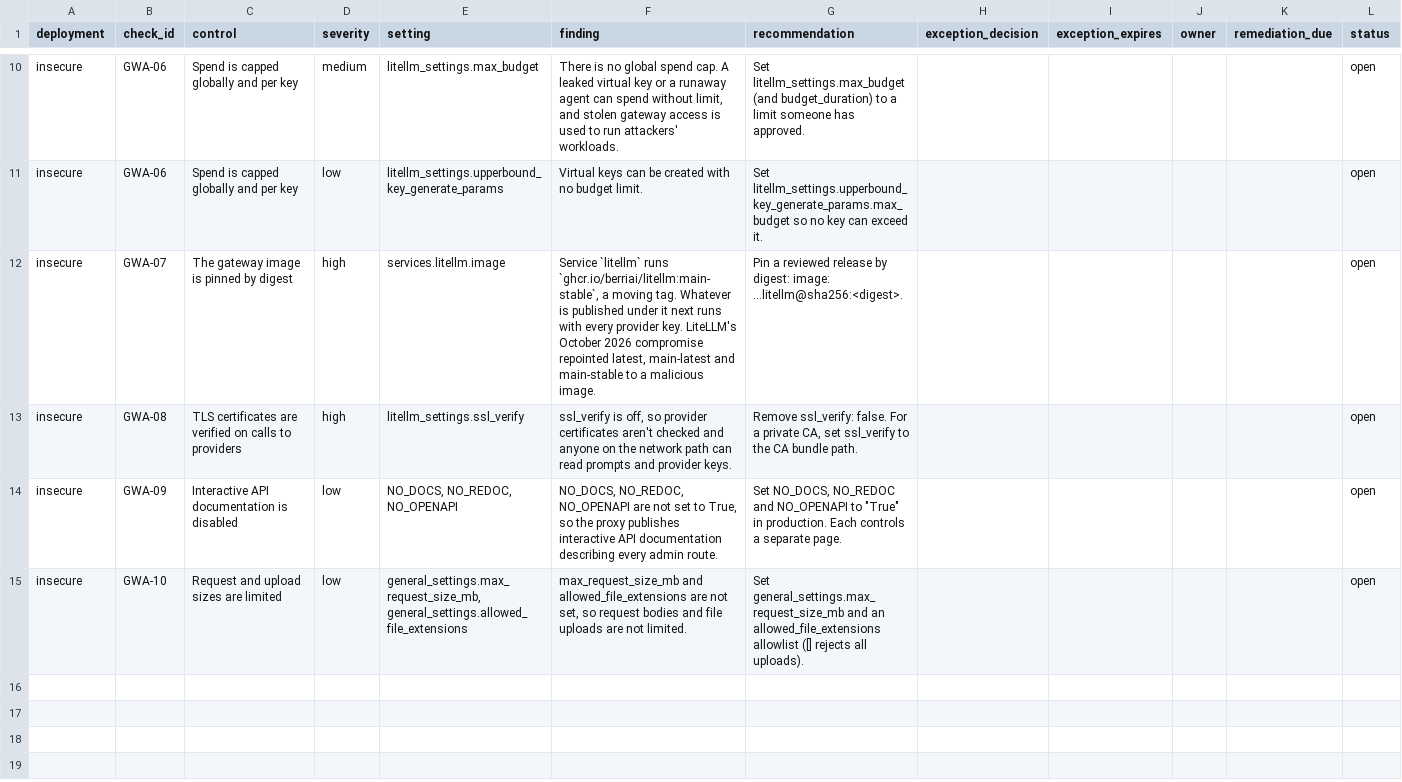
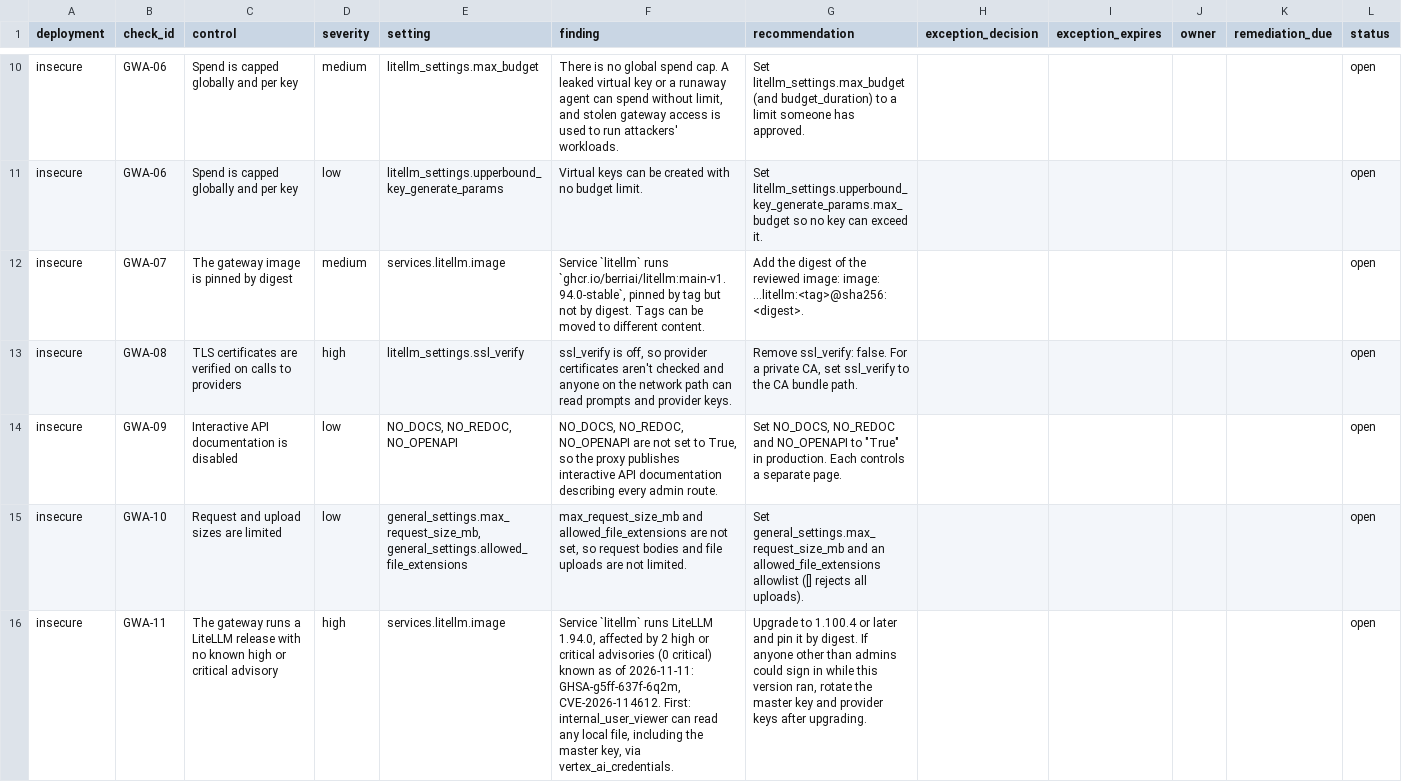
Before and after one commit to Mihirajmera/ai-gateway-audit, a CSV file: sample-output/findings.csv, drawn as a sheet; only a part is shown, gaps mark what is left out.

```diff
--- a/sample-output/findings.csv
+++ b/sample-output/findings.csv
@@ -11,3 +11,3 @@ insecure,GWA-06,Spend is capped globally and per key,medium,litellm_settings.max
 insecure,GWA-06,Spend is capped globally and per key,low,litellm_settings.upperbound_key_generate_params,Virtual keys can be created with no budget limit.,Set litellm_settings.upperbound_key_generate_params.max_budget so no key can exceed it.,,,,,open
-insecure,GWA-07,The gateway image is pinned by digest,high,services.litellm.image,"Service `litellm` runs `ghcr.io/berriai/litellm:main-stable`, a moving tag. Whatever is published under it next runs with every provider key. LiteLLM's October 2026 compromise repointed latest, main-latest and main-stable to a malicious image.",Pin a reviewed release by digest: image: …litellm@sha256:<digest>.,,,,,open
+insecure,GWA-07,The gateway image is pinned by digest,medium,services.litellm.image,"Service `litellm` runs `ghcr.io/berriai/litellm:main-v1.94.0-stable`, pinned by tag but not by digest. Tags can be moved to different content.",Add the digest of the reviewed image: image: …litellm:<tag>@sha256:<digest>.,,,,,open
 insecure,GWA-08,TLS certificates are verified on calls to providers,high,litellm_settings.ssl_verify,"ssl_verify is off, so provider certificates aren't checked and anyone on the network path can read prompts and provider keys.","Remove ssl_verify: false. For a private CA, set ssl_verify to the CA bundle path.",,,,,open
@@ -15 +15,2 @@ insecure,GWA-09,Interactive API documentation is disabled,low,"NO_DOCS, NO_REDOC
 insecure,GWA-10,Request and upload sizes are limited,low,"general_settings.max_request_size_mb, general_settings.allowed_file_extensions","max_request_size_mb and allowed_file_extensions are not set, so request bodies and file uploads are not limited.",Set general_settings.max_request_size_mb and an allowed_file_extensions allowlist ([] rejects all uploads).,,,,,open
+insecure,GWA-11,The gateway runs a LiteLLM release with no known high or critical advisory,high,services.litellm.image,"Service `litellm` runs LiteLLM 1.94.0, affected by 2 high or critical advisories (0 critical) known as of 2026-11-11: GHSA-g5ff-637f-6q2m, CVE-2026-114612. First: internal_user_viewer can read any local file, including the master key, via vertex_ai_credentials.","Upgrade to 1.100.4 or later and pin it by digest. If anyone other than admins could sign in while this version ran, rotate the master key and provider keys after upgrading.",,,,,open
```
Also changed, not shown: 12 other files.
